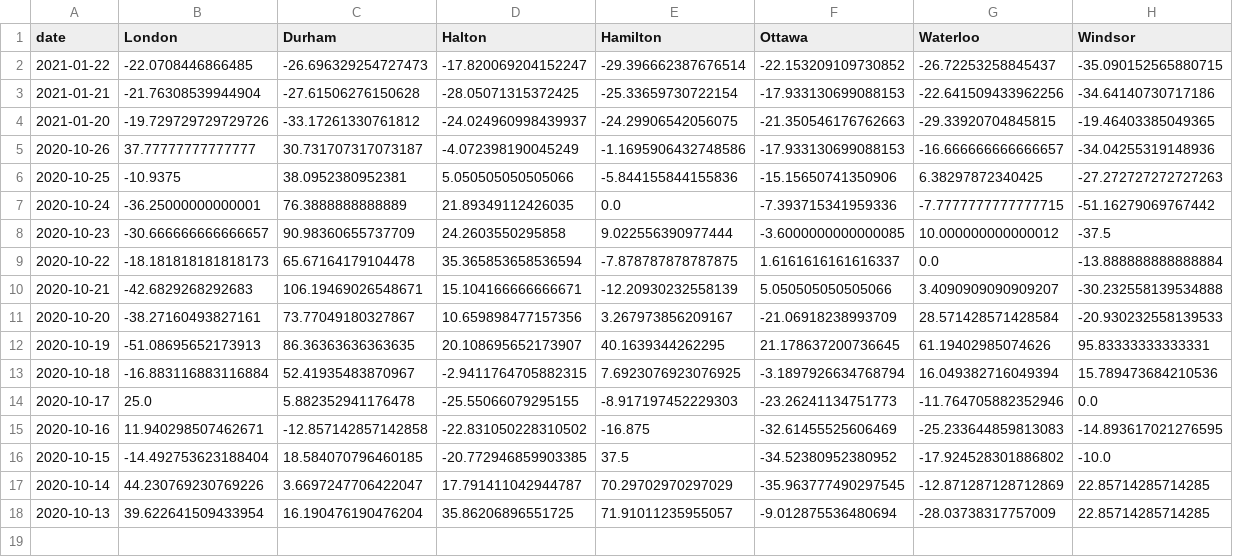
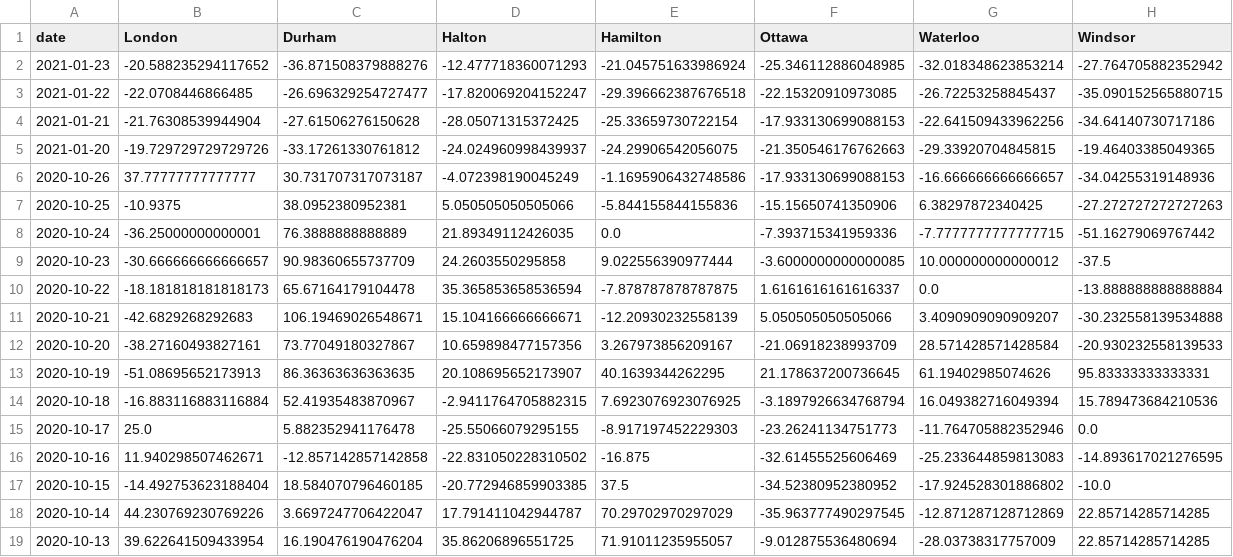
Before and after one commit to martin-allen/covid, a CSV file: data/output/ontario_change.csv, drawn as a sheet.

```diff
--- a/data/output/ontario_change.csv
+++ b/data/output/ontario_change.csv
@@ -1,3 +1,4 @@
 date,London,Durham,Halton,Hamilton,Ottawa,Waterloo,Windsor
-2021-01-22,-22.0708446866485,-26.696329254727473,-17.820069204152247,-29.396662387676514,-22.153209109730852,-26.72253258845437,-35.090152565880715
+2021-01-23,-20.588235294117652,-36.871508379888276,-12.477718360071293,-21.045751633986924,-25.346112886048985,-32.018348623853214,-27.764705882352942
+2021-01-22,-22.0708446866485,-26.696329254727477,-17.820069204152247,-29.396662387676518,-22.15320910973085,-26.72253258845437,-35.090152565880715
 2021-01-21,-21.76308539944904,-27.61506276150628,-28.05071315372425,-25.33659730722154,-17.933130699088153,-22.641509433962256,-34.64140730717186
```
Also changed, not shown: data/output/ml_general.csv, data/output/ontario_new.csv, 7 other files.
